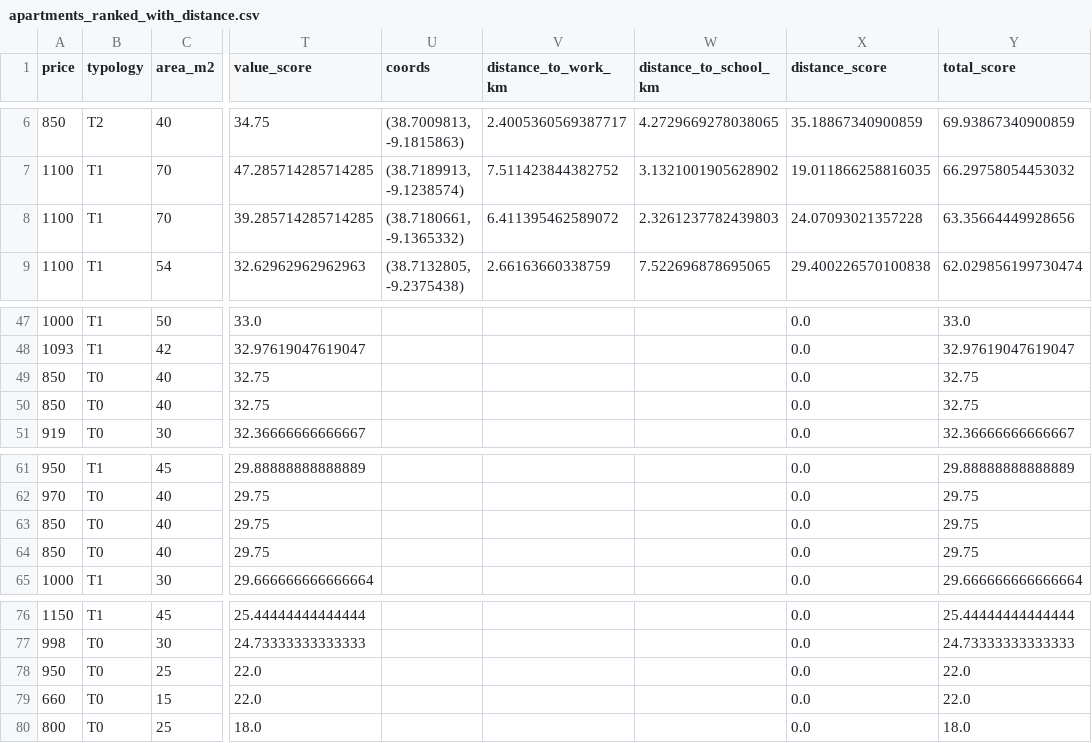
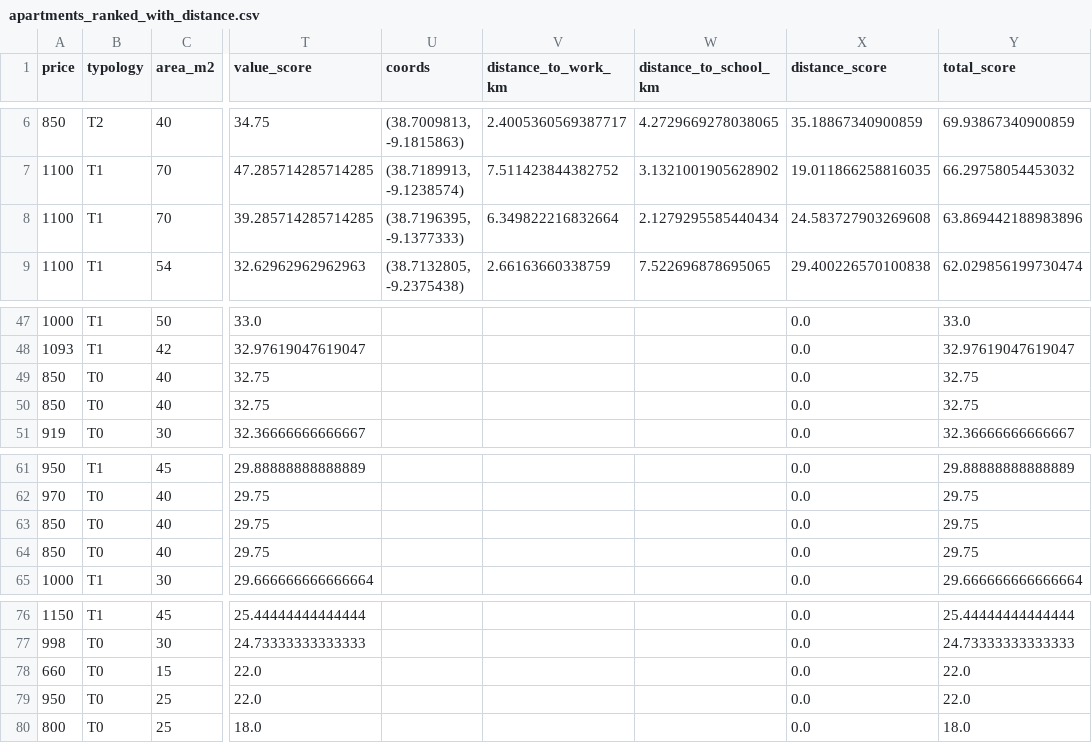
Before and after one commit to miguelsiloli/housing_assessment, a CSV file: data/apartments_ranked_with_distance.csv, drawn as a sheet; only a part is shown, gaps mark what is left out; the diff names each change by its address in the sheet, - before the commit and + after, or states it on an @@ line.

```diff
--- a/data/apartments_ranked_with_distance.csv
+++ b/data/apartments_ranked_with_distance.csv
-U8 (coords): (38.7180661, -9.1365332)
+U8 (coords): (38.7196395, -9.1377333)
-V8 (distance_to_work_km): 6.411395462589072
+V8 (distance_to_work_km): 6.349822216832664
-W8 (distance_to_school_km): 2.3261237782439803
+W8 (distance_to_school_km): 2.1279295585440434
-X8 (distance_score): 24.07093021357228
+X8 (distance_score): 24.583727903269608
-Y8 (total_score): 63.35664449928656
+Y8 (total_score): 63.869442188983896
@@ row 50 moved to row 49: 850 @@
@@ row 64 moved to row 63: 850 @@
@@ row 79 moved to row 78: 660 @@
```
Also changed, not shown: data/apartments_with_ner.csv, data/filtered_under_1200.csv, 11 other files.
